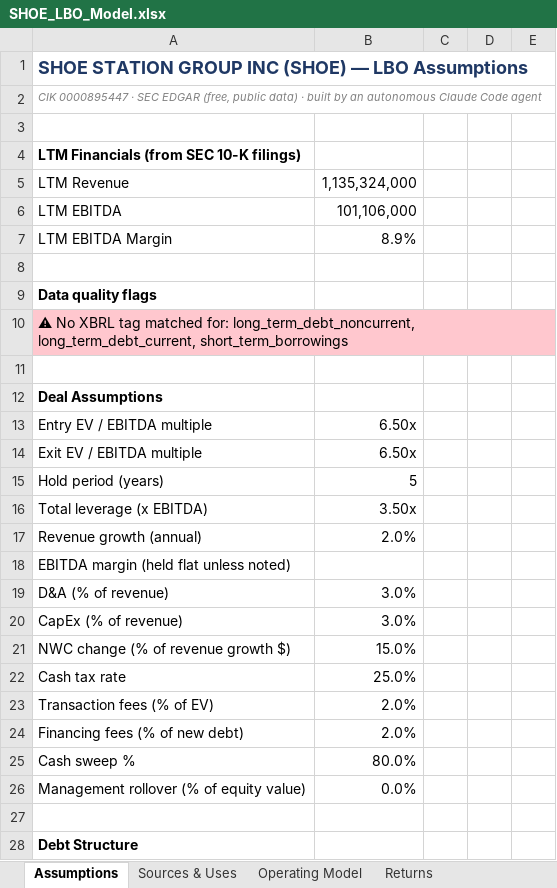
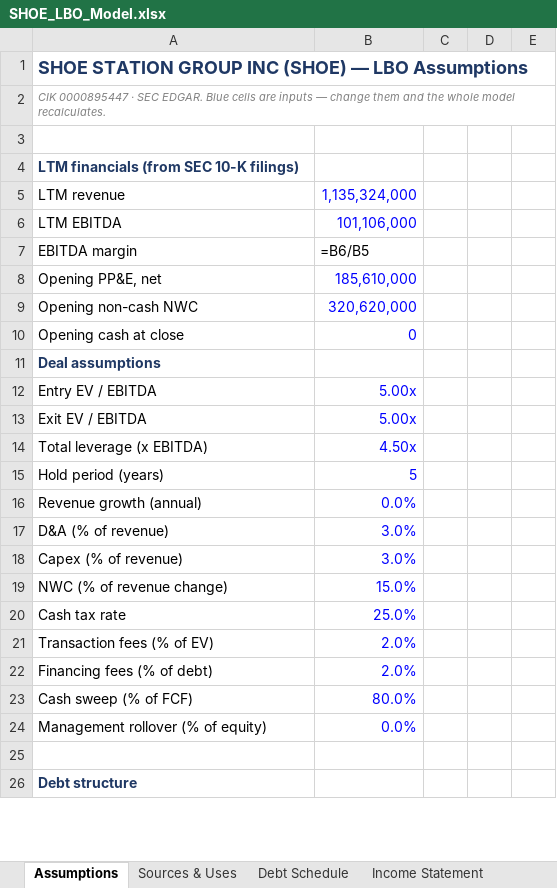
Before and after one commit to Salcommisso123/paper-lbo, an Excel workbook: examples/real_output/SHOE_LBO_Model.xlsx, sheet Assumptions, drawn as a sheet; only a part is shown; values as stored, in another font and other column widths than the file's, no borders; formulas without a stored value are shown as written; removed rows and columns are numbered as before the commit, all else as after; the diff covers the shown part only; the diff names each change by its address in the sheet, - before the commit and + after, or states it on an @@ line.

```diff
--- a/examples/real_output/SHOE_LBO_Model.xlsx (sheet Assumptions)
+++ b/examples/real_output/SHOE_LBO_Model.xlsx (sheet Assumptions)
-sheet tab: Operating Model
+sheet tab: Debt Schedule
+sheet tab: Income Statement
-A2: …· SEC EDGAR (free, public data) · built by an autonomous Claude Code agent
+A2: …· SEC EDGAR. Blue cells are inputs — change them and the whole model recalculates.
-A4: LTM Financials (from SEC 10-K filings)
+A4: LTM financials (from SEC 10-K filings)
-A4 text colour: black
+A4 text colour: #1F3864
-A5: LTM Revenue
+A5: LTM revenue
-B5:B6 text colour: black
+B5:B6 text colour: #0000FF
-row 7: LTM EBITDA Margin | 8.9%
-row 7: (empty)
+row 7: EBITDA margin | =B6/B5
-row 9: Data quality flags
-row 10: ⚠ No XBRL tag matched for: long_term_debt_noncurrent, long_term_debt_current, short_term_borrowings
-row 8: (empty)
+row 8: Opening PP&E, net | 185,610,000
+row 9: Opening non-cash NWC | 320,620,000
+row 10: Opening cash at close | 0
-A11: Deal Assumptions
+A11: Deal assumptions
-A11 text colour: black
+A11 text colour: #1F3864
-row 13: Entry EV / EBITDA multiple | 6.50x
-row 14: Exit EV / EBITDA multiple | 6.50x
+row 12: Entry EV / EBITDA | 5.00x
+row 13: Exit EV / EBITDA | 5.00x
+row 14: Total leverage (x EBITDA) | 4.50x
-B15 text colour: black
+B15 text colour: #0000FF
-row 16: Total leverage (x EBITDA) | 3.50x
-B16: 2.0%
+B16: 0.0%
-B16 text colour: black
+B16 text colour: #0000FF
-row 18: EBITDA margin (held flat unless noted)
-B17:B24 text colour: black
+B17:B24 text colour: #0000FF
-A18: CapEx (% of revenue)
+A18: Capex (% of revenue)
-A19: NWC change (% of revenue growth $)
+A19: NWC (% of revenue change)
-A22: Financing fees (% of new debt)
+A22: Financing fees (% of debt)
-A23: Cash sweep %
+A23: Cash sweep (% of FCF)
-A24: Management rollover (% of equity value)
+A24: Management rollover (% of equity)
-A26: Debt Structure
+A26: Debt structure
-A26 text colour: black
+A26 text colour: #1F3864
```
Also changed, not shown: 5 added rows, 2 removed rows and 5 edited cells elsewhere in this sheet, sheet Debt Schedule, sheet Returns, sheet Sources & Uses, sheet Investment Memo, other sheet tabs, examples/sample_output/Example_Industrial_Services_LBO_Model.xlsx, 4 other files.
